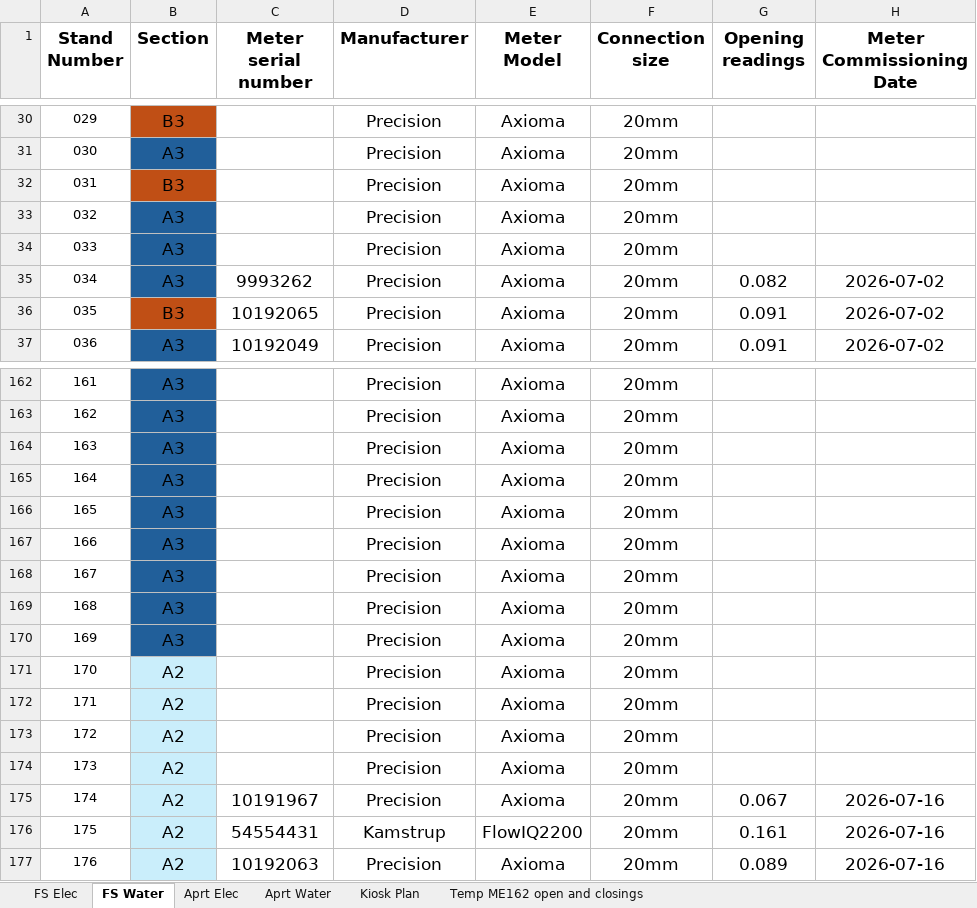
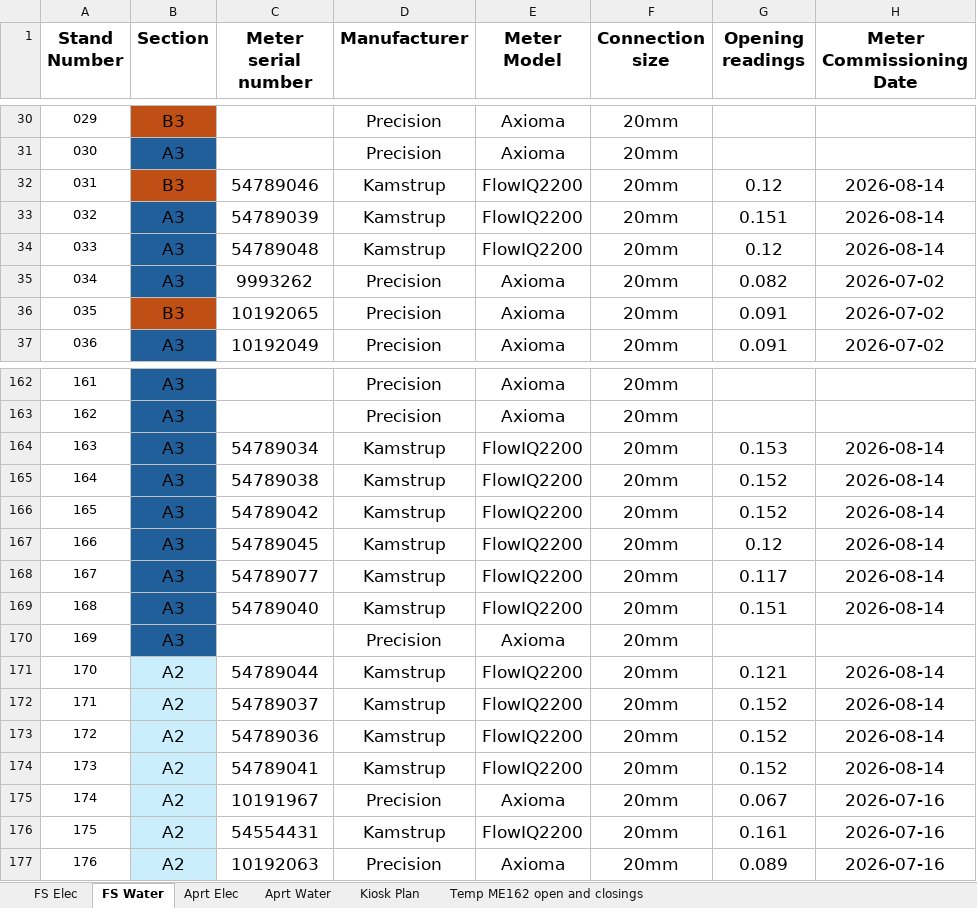
Before and after one commit to ruanvanheerden97/EVGSitariProject, an Excel workbook: EVG_SIT_FS_Meter_Commissioning_2026-07-01.xlsx, sheet FS Water, drawn as a sheet; only a part is shown, gaps mark what is left out; values as stored, in another font and other column widths than the file's, no borders; conditional formats not drawn; the diff covers the shown part only; the diff names each change by its address in the sheet, - before the commit and + after, or states it on an @@ line.

Commit message:
new kamstrup water meters installed

```diff
--- a/EVG_SIT_FS_Meter_Commissioning_2026-07-01.xlsx (sheet FS Water)
+++ b/EVG_SIT_FS_Meter_Commissioning_2026-07-01.xlsx (sheet FS Water)
-C32 (Meter serial number): (empty)
+C32 (Meter serial number): 54789046
-D32:D34 (Manufacturer): Precision
+D32:D34 (Manufacturer): Kamstrup
-E32:E34 (Meter Model): Axioma
+E32:E34 (Meter Model): FlowIQ2200
-G32 (Opening readings): (empty)
+G32 (Opening readings): 0.12
-H32:H34 (Meter Commissioning Date): (empty)
+H32:H34 (Meter Commissioning Date): 2026-08-14
-C33 (Meter serial number): (empty)
+C33 (Meter serial number): 54789039
-G33 (Opening readings): (empty)
+G33 (Opening readings): 0.151
-C34 (Meter serial number): (empty)
+C34 (Meter serial number): 54789048
-G34 (Opening readings): (empty)
+G34 (Opening readings): 0.12
-C164 (Meter serial number): (empty)
+C164 (Meter serial number): 54789034
-D164:D169 (Manufacturer): Precision
+D164:D169 (Manufacturer): Kamstrup
-E164:E169 (Meter Model): Axioma
+E164:E169 (Meter Model): FlowIQ2200
-G164 (Opening readings): (empty)
+G164 (Opening readings): 0.153
-H164:H169 (Meter Commissioning Date): (empty)
+H164:H169 (Meter Commissioning Date): 2026-08-14
-C165 (Meter serial number): (empty)
+C165 (Meter serial number): 54789038
-G165:G166 (Opening readings): (empty)
+G165:G166 (Opening readings): 0.152
-C166 (Meter serial number): (empty)
+C166 (Meter serial number): 54789042
-C167 (Meter serial number): (empty)
+C167 (Meter serial number): 54789045
-G167 (Opening readings): (empty)
+G167 (Opening readings): 0.12
-C168 (Meter serial number): (empty)
+C168 (Meter serial number): 54789077
-G168 (Opening readings): (empty)
+G168 (Opening readings): 0.117
-C169 (Meter serial number): (empty)
+C169 (Meter serial number): 54789040
-G169 (Opening readings): (empty)
+G169 (Opening readings): 0.151
-C171 (Meter serial number): (empty)
+C171 (Meter serial number): 54789044
-D171:D174 (Manufacturer): Precision
+D171:D174 (Manufacturer): Kamstrup
-E171:E174 (Meter Model): Axioma
+E171:E174 (Meter Model): FlowIQ2200
-G171 (Opening readings): (empty)
+G171 (Opening readings): 0.121
-H171:H174 (Meter Commissioning Date): (empty)
+H171:H174 (Meter Commissioning Date): 2026-08-14
-C172 (Meter serial number): (empty)
+C172 (Meter serial number): 54789037
-G172:G174 (Opening readings): (empty)
+G172:G174 (Opening readings): 0.152
-C173 (Meter serial number): (empty)
+C173 (Meter serial number): 54789036
-C174 (Meter serial number): (empty)
+C174 (Meter serial number): 54789041
```
Also changed, not shown: 20 edited cells elsewhere in this sheet.
